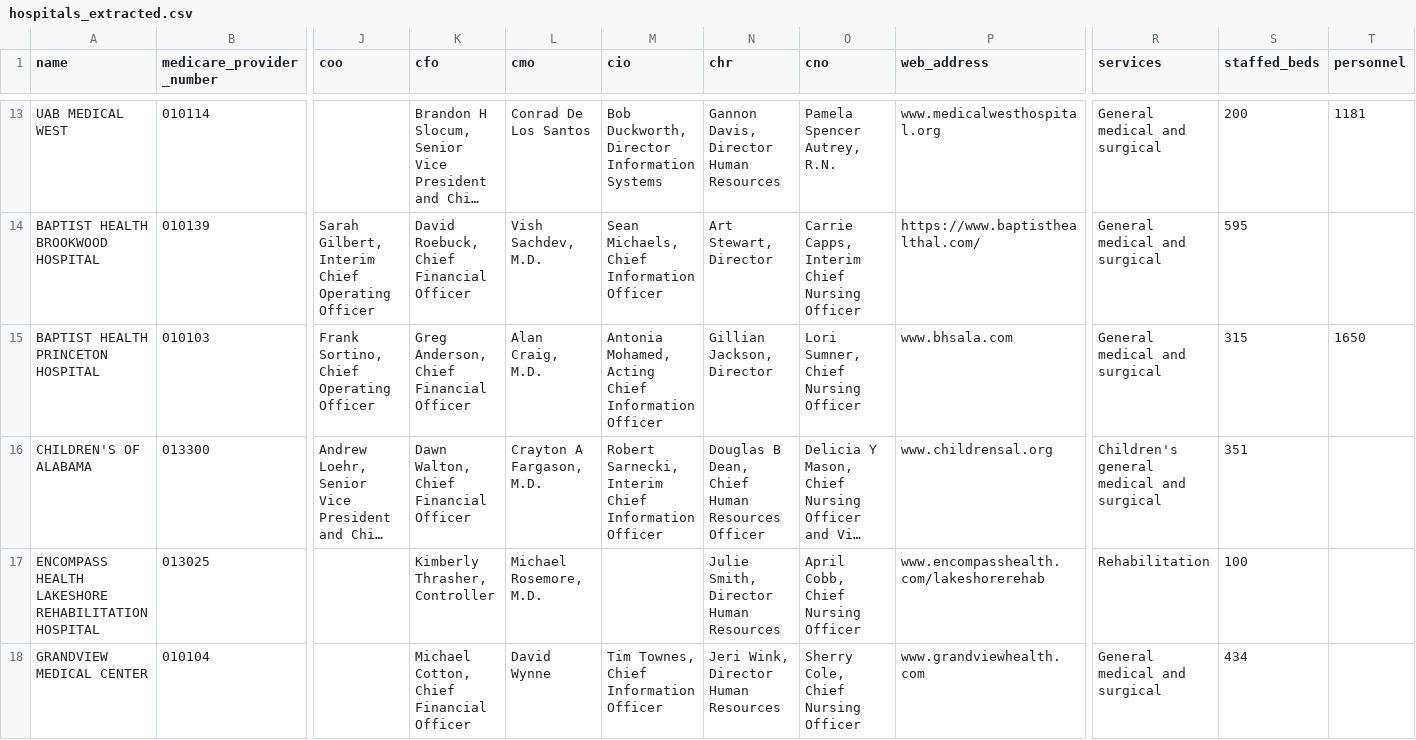
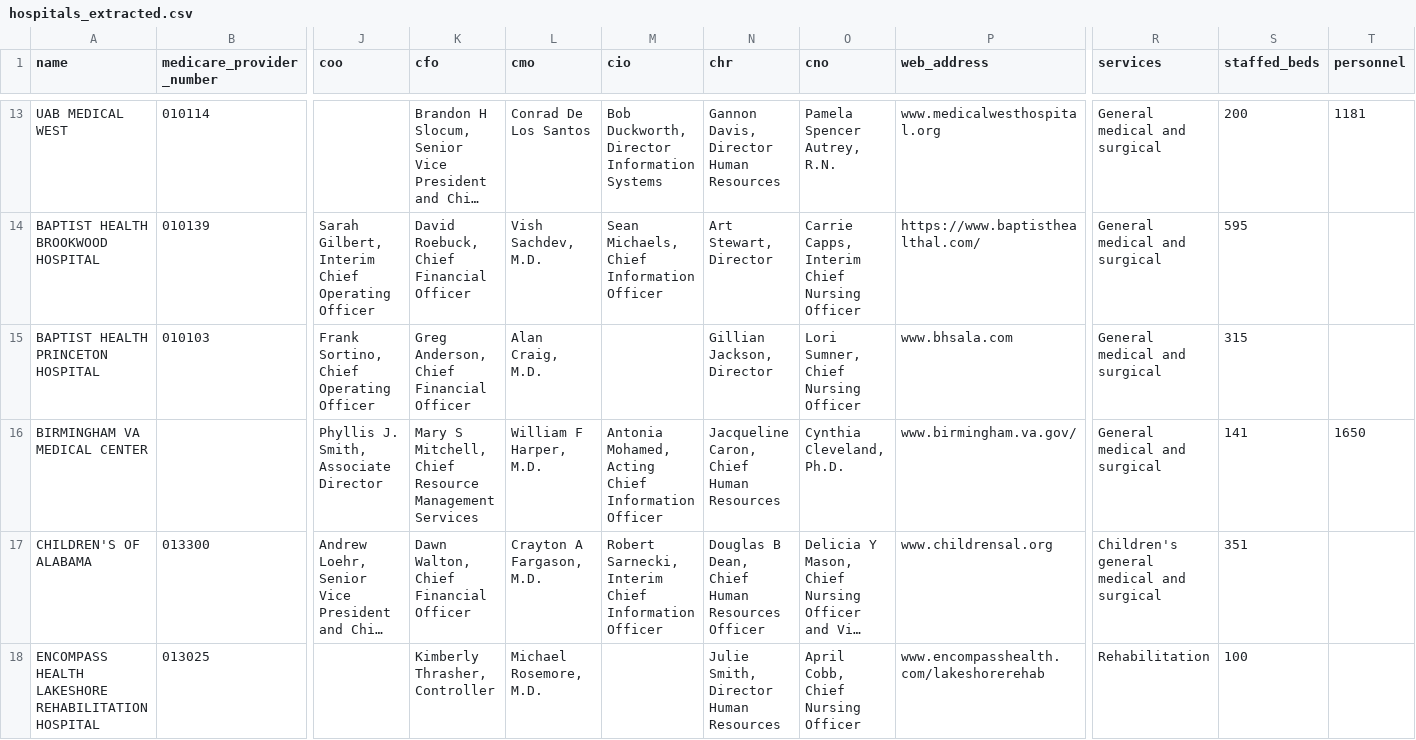
Before and after one commit to fek17/pdf-data-extraction, a CSV file: hospitals_extracted.csv, drawn as a sheet; only a part is shown, gaps mark what is left out; the shorter side is filled out with more unchanged rows; long unchanged cells end in …; rows hold the shown columns only; the diff names each change by its address in the sheet, - before the commit and + after, or states it on an @@ line.

```diff
--- a/hospitals_extracted.csv
+++ b/hospitals_extracted.csv
-M15 (cio): Antonia Mohamed, Acting Chief Information Officer
+M15 (cio): (empty)
-T15 (personnel): 1650
+T15 (personnel): (empty)
+row 16: BIRMINGHAM VA MEDICAL CENTER |  | Phyllis J. Smith, Associate Director | Mary S Mitchell, Chief Resource Management Services | William F Harper, M.D. | Antonia Mohamed, Acting Chief Information Officer | Jacqueline Caron, Chief Human Resources | Cynthia Cleveland, Ph.D. | www.birmingham.va.gov/ | General medical and surgical | 141 | 1650
```
Also changed, not shown: 2 other files.
